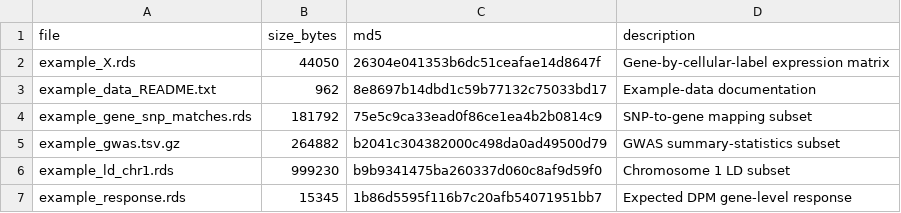
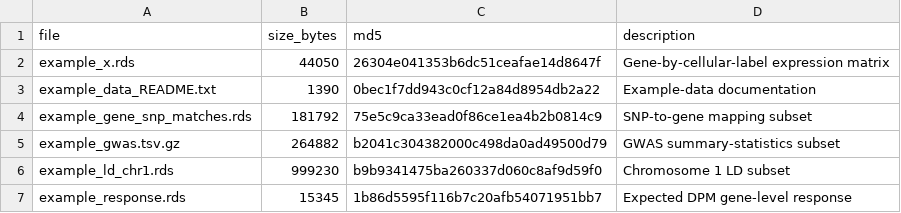
Before and after one commit to Jiacheng-Lou/DPM, a CSV file: inst/extdata/example/example_data_manifest.csv, drawn as a sheet.

Commit message:
release: prepare DPM v0.1.0 for paper submission
Prepare the DPM v0.1.0 paper-associated release, including
documentation cleanup, example-data provenance, dependency declaration,
and cross-platform package-check fixes.

```diff
--- a/inst/extdata/example/example_data_manifest.csv
+++ b/inst/extdata/example/example_data_manifest.csv
@@ -1,4 +1,4 @@
 file,size_bytes,md5,description
-example_X.rds,44050,26304e041353b6dc51ceafae14d8647f,Gene-by-cellular-label expression matrix
-example_data_README.txt,962,8e8697b14dbd1c59b77132c75033bd17,Example-data documentation
+example_x.rds,44050,26304e041353b6dc51ceafae14d8647f,Gene-by-cellular-label expression matrix
+example_data_README.txt,1390,0bec1f7dd943c0cf12a84d8954db2a22,Example-data documentation
 example_gene_snp_matches.rds,181792,75e5c9ca33ead0f86ce1ea4b2b0814c9,SNP-to-gene mapping subset
```
Also changed, not shown: 7 other files.
